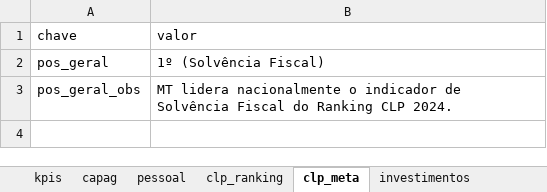
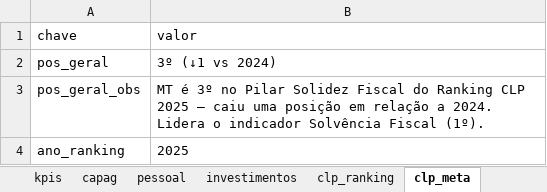
Before and after one commit to couri-consult/panorama-fiscal-mt, an Excel workbook: manual/panorama_manual.xlsx, sheet clp_meta, drawn as a sheet; values as stored, in another font and other column widths than the file's, no borders; the diff names each change by its address in the sheet, - before the commit and + after, or states it on an @@ line.

Commit message:
CLP 2025: dados reais do MT a partir do print do site oficial
- Atualiza clp_ranking com 9 indicadores do Pilar Solidez Fiscal:
  Taxa Inv 5º, Regra Ouro 2º, Solvência Fiscal 1º (líder),
  Suc. Planejamento 20º, Dep. Fiscal 7º, Result. Primário 25º,
  Gasto com Pessoal 10º. Índice de Liquidez e Poupança Corrente
  ficam como "ND" (não visíveis no print).
- clp_meta: pos_geral atualizado para "3º (↓1 vs 2024)" e ano_ranking 2025
- index.html: título do card CLP atualizado para "Pilar Solidez Fiscal (2025)"

```diff
--- a/manual/panorama_manual.xlsx (sheet clp_meta)
+++ b/manual/panorama_manual.xlsx (sheet clp_meta)
@@ sheet tab order changed: kpis | capag | pessoal | investimentos | clp_ranking | clp_meta @@
-B2 (valor): 1º (Solvência Fiscal)
+B2 (valor): 3º (↓1 vs 2024)
-B3 (valor): MT lidera nacionalmente o indicador de Solvência Fiscal do Ranking CLP 2024.
+B3 (valor): MT é 3º no Pilar Solidez Fiscal do Ranking CLP 2025 — caiu uma posição em relação a 2024. Lidera o indicador Solvência Fiscal (1º).
+row 4: ano_ranking | 2025
```
Also changed, not shown: sheet clp_ranking, 2 other files.
